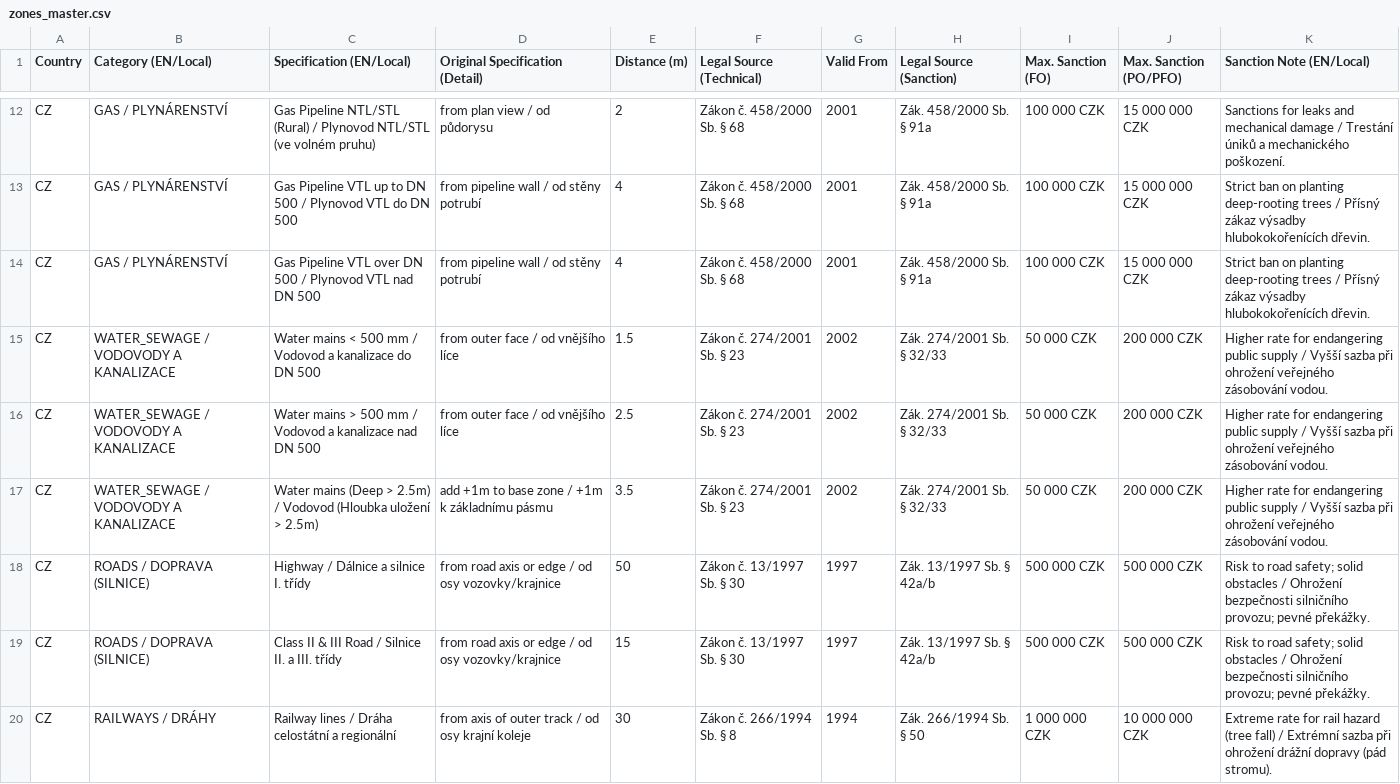
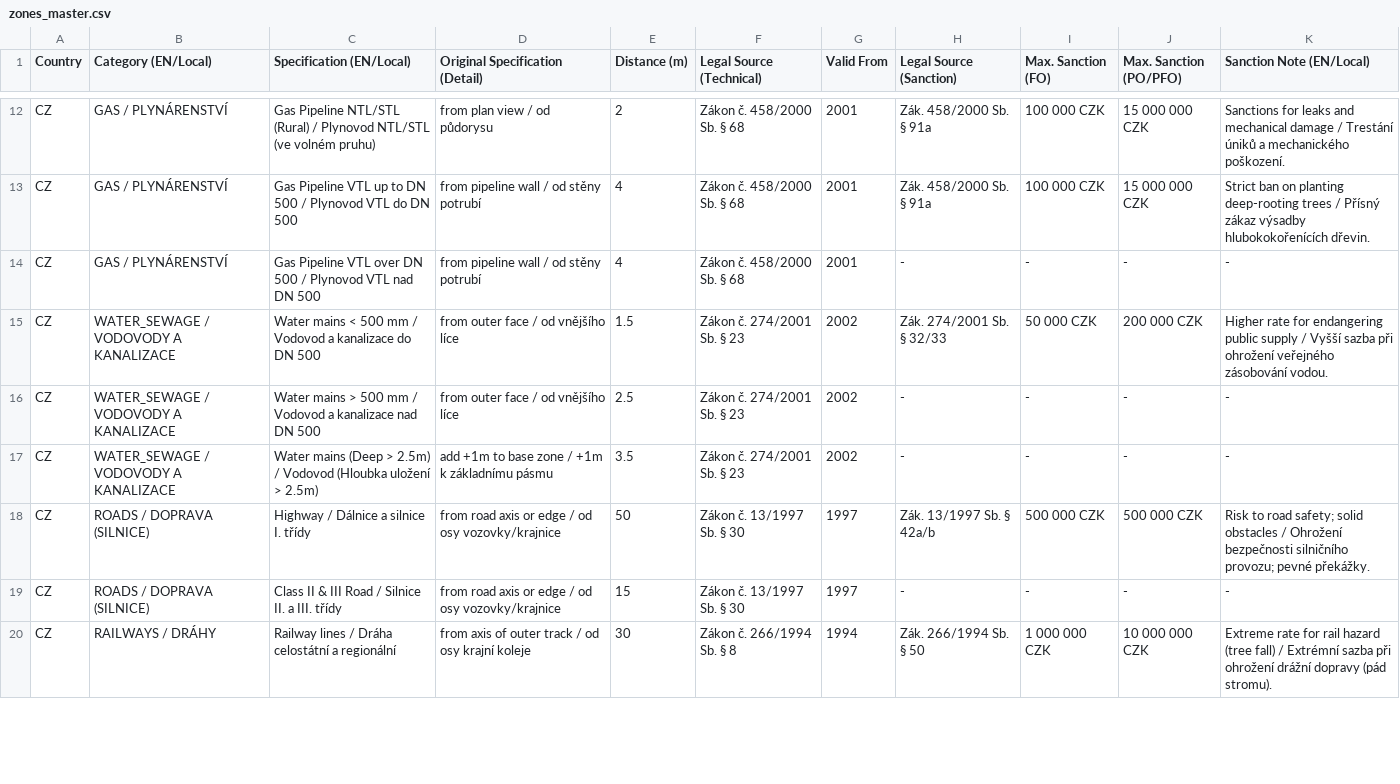
Before and after one commit to PZ-Zalesak/windbreak-config, a CSV file: zones_master.csv, drawn as a sheet; only a part is shown, gaps mark what is left out; the diff covers the shown part only.

```diff
--- a/zones_master.csv
+++ b/zones_master.csv
@@ -13,8 +13,8 @@ CZ,GAS / PLYNÁRENSTVÍ,"Gas Pipeline NTL/STL (Rural) / Plynovod NTL/STL (ve vol
 CZ,GAS / PLYNÁRENSTVÍ,Gas Pipeline VTL up to DN 500 / Plynovod VTL do DN 500,from pipeline wall / od stěny potrubí,4,"Zákon č. 458/2000 Sb. § 68",2001,"Zák. 458/2000 Sb. § 91a","100 000 CZK","15 000 000 CZK","Strict ban on planting deep-rooting trees / Přísný zákaz výsadby hlubokokořenících dřevin."
-CZ,GAS / PLYNÁRENSTVÍ,Gas Pipeline VTL over DN 500 / Plynovod VTL nad DN 500,from pipeline wall / od stěny potrubí,4,"Zákon č. 458/2000 Sb. § 68",2001,"Zák. 458/2000 Sb. § 91a","100 000 CZK","15 000 000 CZK","Strict ban on planting deep-rooting trees / Přísný zákaz výsadby hlubokokořenících dřevin."
+CZ,GAS / PLYNÁRENSTVÍ,Gas Pipeline VTL over DN 500 / Plynovod VTL nad DN 500,from pipeline wall / od stěny potrubí,4,"Zákon č. 458/2000 Sb. § 68",2001,-,-,-,-
 CZ,WATER_SEWAGE / VODOVODY A KANALIZACE,Water mains < 500 mm / Vodovod a kanalizace do DN 500,from outer face / od vnějšího líce,1.5,"Zákon č. 274/2001 Sb. § 23",2002,"Zák. 274/2001 Sb. § 32/33","50 000 CZK","200 000 CZK","Higher rate for endangering public supply / Vyšší sazba při ohrožení veřejného zásobování vodou."
-CZ,WATER_SEWAGE / VODOVODY A KANALIZACE,Water mains > 500 mm / Vodovod a kanalizace nad DN 500,from outer face / od vnějšího líce,2.5,"Zákon č. 274/2001 Sb. § 23",2002,"Zák. 274/2001 Sb. § 32/33","50 000 CZK","200 000 CZK","Higher rate for endangering public supply / Vyšší sazba při ohrožení veřejného zásobování vodou."
-CZ,WATER_SEWAGE / VODOVODY A KANALIZACE,Water mains (Deep > 2.5m) / Vodovod (Hloubka uložení > 2.5m),"add +1m to base zone / +1m k základnímu pásmu",3.5,"Zákon č. 274/2001 Sb. § 23",2002,"Zák. 274/2001 Sb. § 32/33","50 000 CZK","200 000 CZK","Higher rate for endangering public supply / Vyšší sazba při ohrožení veřejného zásobování vodou."
+CZ,WATER_SEWAGE / VODOVODY A KANALIZACE,Water mains > 500 mm / Vodovod a kanalizace nad DN 500,from outer face / od vnějšího líce,2.5,"Zákon č. 274/2001 Sb. § 23",2002,-,-,-,-
+CZ,WATER_SEWAGE / VODOVODY A KANALIZACE,Water mains (Deep > 2.5m) / Vodovod (Hloubka uložení > 2.5m),"add +1m to base zone / +1m k základnímu pásmu",3.5,"Zákon č. 274/2001 Sb. § 23",2002,-,-,-,-
 CZ,ROADS / DOPRAVA (SILNICE),Highway / Dálnice a silnice I. třídy,from road axis or edge / od osy vozovky/krajnice,50,"Zákon č. 13/1997 Sb. § 30",1997,"Zák. 13/1997 Sb. § 42a/b","500 000 CZK","500 000 CZK","Risk to road safety; solid obstacles / Ohrožení bezpečnosti silničního provozu; pevné překážky."
-CZ,ROADS / DOPRAVA (SILNICE),Class II & III Road / Silnice II. a III. třídy,from road axis or edge / od osy vozovky/krajnice,15,"Zákon č. 13/1997 Sb. § 30",1997,"Zák. 13/1997 Sb. § 42a/b","500 000 CZK","500 000 CZK","Risk to road safety; solid obstacles / Ohrožení bezpečnosti silničního provozu; pevné překážky."
+CZ,ROADS / DOPRAVA (SILNICE),Class II & III Road / Silnice II. a III. třídy,from road axis or edge / od osy vozovky/krajnice,15,"Zákon č. 13/1997 Sb. § 30",1997,-,-,-,-
 CZ,RAILWAYS / DRÁHY,Railway lines / Dráha celostátní a regionální,from axis of outer track / od osy krajní koleje,30,"Zákon č. 266/1994 Sb. § 8",1994,"Zák. 266/1994 Sb. § 50","1 000 000 CZK","10 000 000 CZK","Extreme rate for rail hazard (tree fall) / Extrémní sazba při ohrožení drážní dopravy (pád stromu)."
```
Also changed, not shown: 151 edited cells elsewhere in this file.
